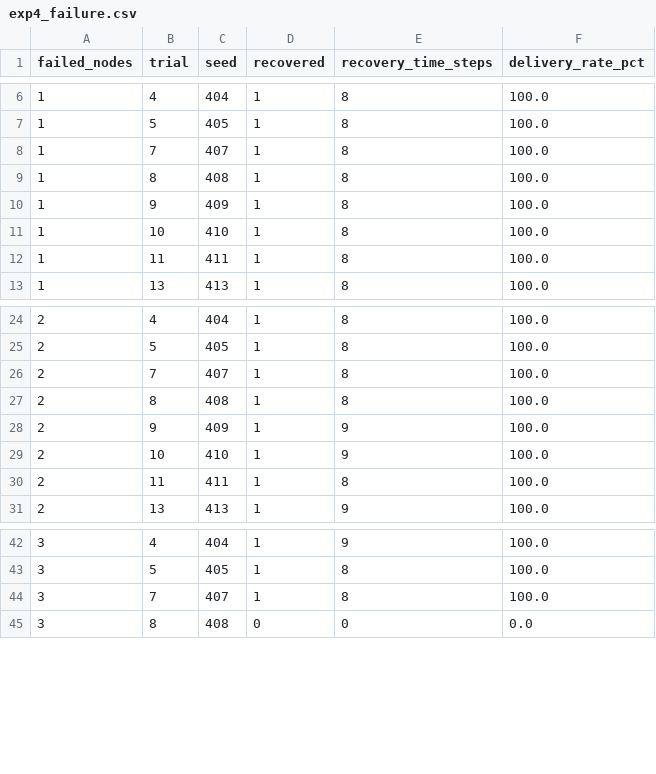
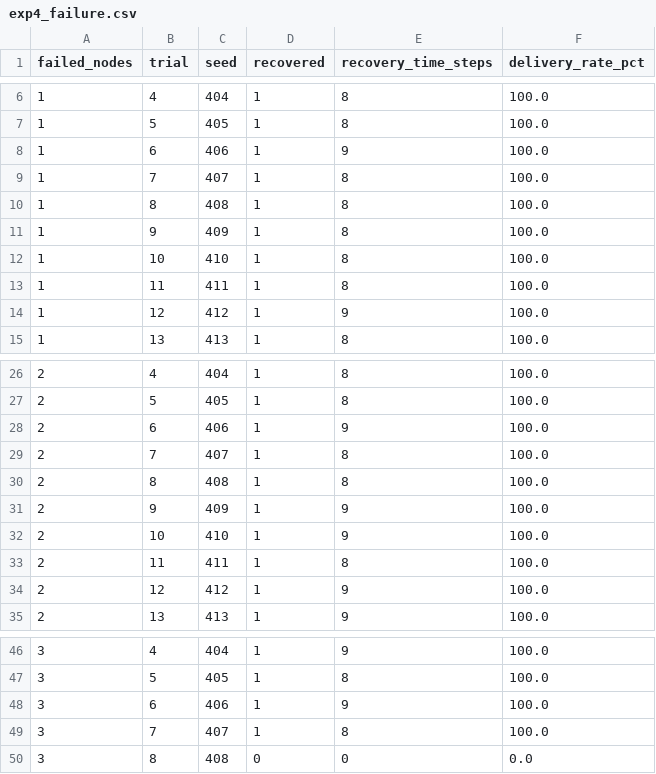
Before and after one commit to Sandraaapv/MESHage, a CSV file: results/exp4_failure.csv, drawn as a sheet; only a part is shown, gaps mark what is left out; the diff covers the shown part only.

```diff
--- a/results/exp4_failure.csv
+++ b/results/exp4_failure.csv
@@ -7,2 +7,3 @@ failed_nodes,trial,seed,recovered,recovery_time_steps,delivery_rate_pct
 1,5,405,1,8,100.0
+1,6,406,1,9,100.0
 1,7,407,1,8,100.0
@@ -12,2 +13,3 @@ failed_nodes,trial,seed,recovered,recovery_time_steps,delivery_rate_pct
 1,11,411,1,8,100.0
+1,12,412,1,9,100.0
 1,13,413,1,8,100.0
@@ -25,2 +27,3 @@ failed_nodes,trial,seed,recovered,recovery_time_steps,delivery_rate_pct
 2,5,405,1,8,100.0
+2,6,406,1,9,100.0
 2,7,407,1,8,100.0
@@ -30,2 +33,3 @@ failed_nodes,trial,seed,recovered,recovery_time_steps,delivery_rate_pct
 2,11,411,1,8,100.0
+2,12,412,1,9,100.0
 2,13,413,1,9,100.0
@@ -43,2 +47,3 @@ failed_nodes,trial,seed,recovered,recovery_time_steps,delivery_rate_pct
 3,5,405,1,8,100.0
+3,6,406,1,9,100.0
 3,7,407,1,8,100.0
```
Also changed, not shown: 1 added row elsewhere in this file, results/exp1_routing_comparison.csv, 25 other files.
